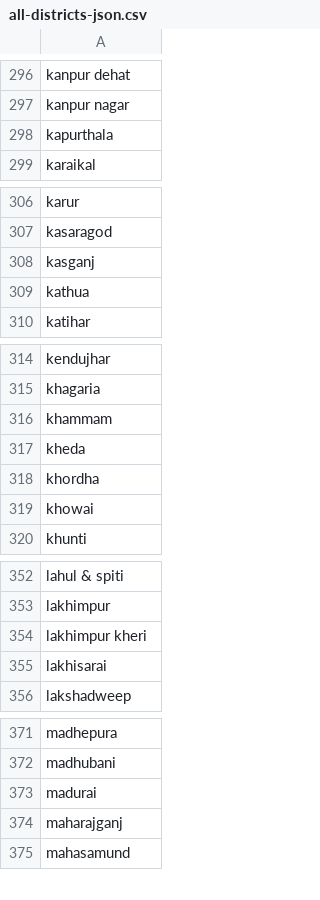
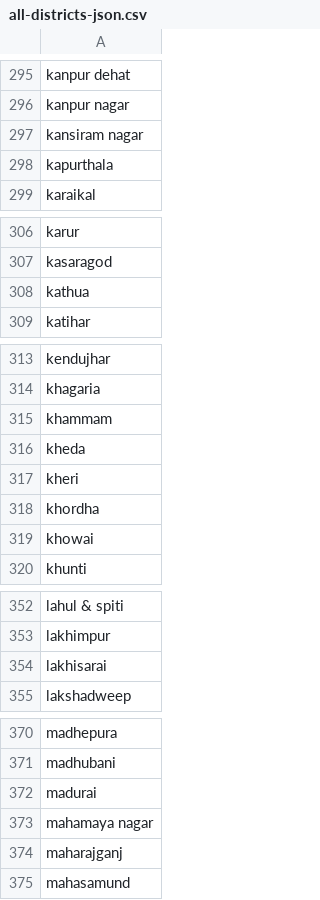
Before and after one commit to dev-essbee/groundwater-analysis-sih, a CSV file: data/all-districts-json.csv, drawn as a sheet; only a part is shown, gaps mark what is left out; removed rows and columns are numbered as before the commit, all else as after; the diff covers the shown part only; the diff names each change by its address in the sheet, - before the commit and + after, or states it on an @@ line.

```diff
--- a/data/all-districts-json.csv
+++ b/data/all-districts-json.csv
+row 297: kansiram nagar
-row 308: kasganj
+row 317: kheri
-row 354: lakhimpur kheri
+row 373: mahamaya nagar
```
Also changed, not shown: 5 added rows, 6 removed rows and 8 edited cells elsewhere in this file, 3 other files.
